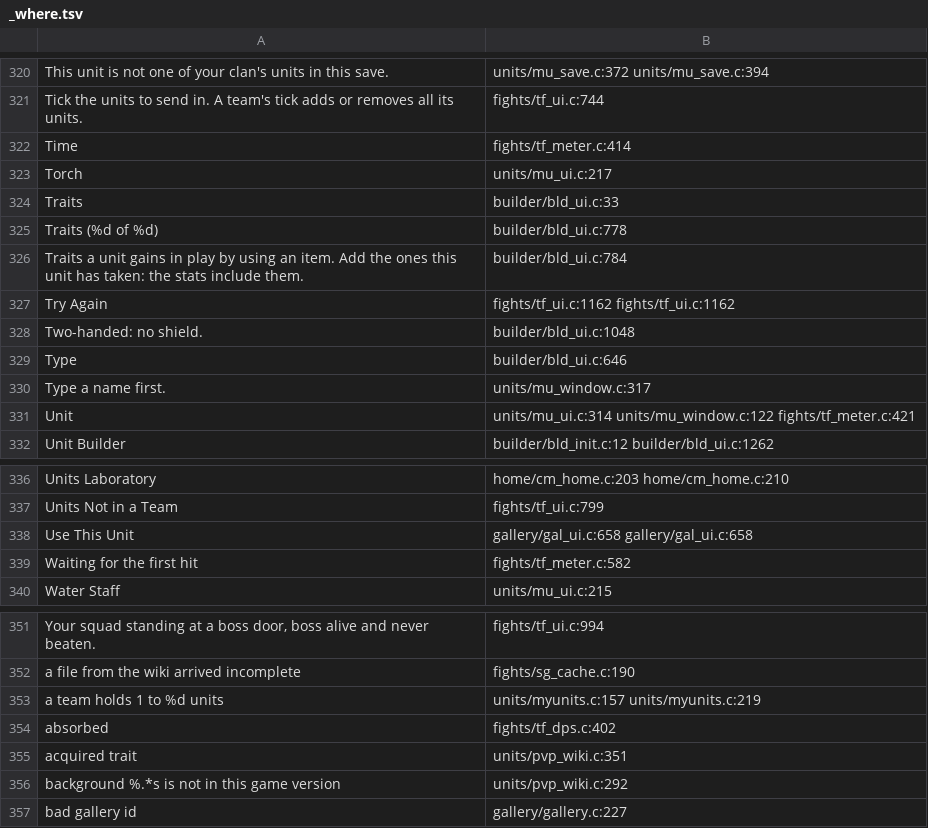
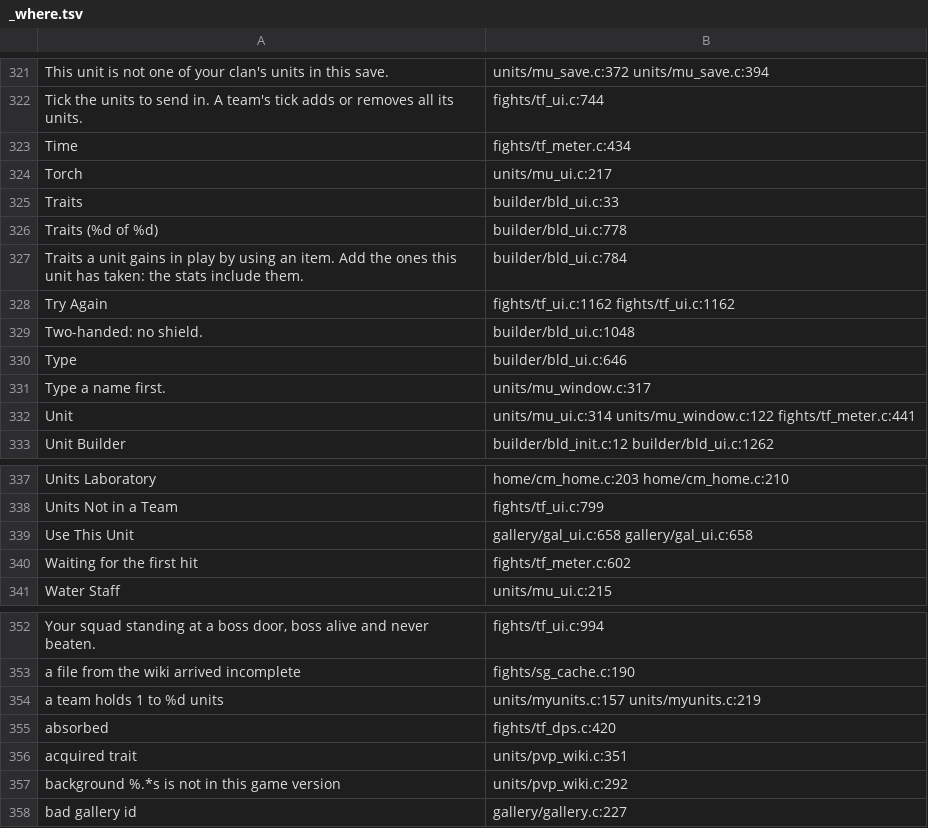
Before and after one commit to AmfiLogos/ds_custommodes, a TSV file: lang/_where.tsv, drawn as a sheet; only a part is shown, gaps mark what is left out; the diff covers the shown part only.

Commit message:
Units Laboratory 0.1.43: a squad unit's summons count for it (lead): log lines '<summon> (summon)' under the owner's header, the owner's meter row with the summon as a skill row; dps_test --heal 12/12 (7 Strange Seed heals credited to the healer)

```diff
--- a/lang/_where.tsv
+++ b/lang/_where.tsv
@@ -321,3 +322,3 @@
 "Tick the units to send in. A team's tick adds or removes all its units."	fights/tf_ui.c:744
-"Time"	fights/tf_meter.c:414
+"Time"	fights/tf_meter.c:434
 "Torch"	units/mu_ui.c:217
@@ -330,3 +331,3 @@
 "Type a name first."	units/mu_window.c:317
-"Unit"	units/mu_ui.c:314 units/mu_window.c:122 fights/tf_meter.c:421
+"Unit"	units/mu_ui.c:314 units/mu_window.c:122 fights/tf_meter.c:441
 "Unit Builder"	builder/bld_init.c:12 builder/bld_ui.c:1262
@@ -338,3 +339,3 @@
 "Use This Unit"	gallery/gal_ui.c:658 gallery/gal_ui.c:658
-"Waiting for the first hit"	fights/tf_meter.c:582
+"Waiting for the first hit"	fights/tf_meter.c:602
 "Water Staff"	units/mu_ui.c:215
@@ -353,3 +354,3 @@
 "a team holds 1 to %d units"	units/myunits.c:157 units/myunits.c:219
-"absorbed"	fights/tf_dps.c:402
+"absorbed"	fights/tf_dps.c:420
 "acquired trait"	units/pvp_wiki.c:351
```
Also changed, not shown: 1 added row and 19 edited cells elsewhere in this file, 15 other files.
